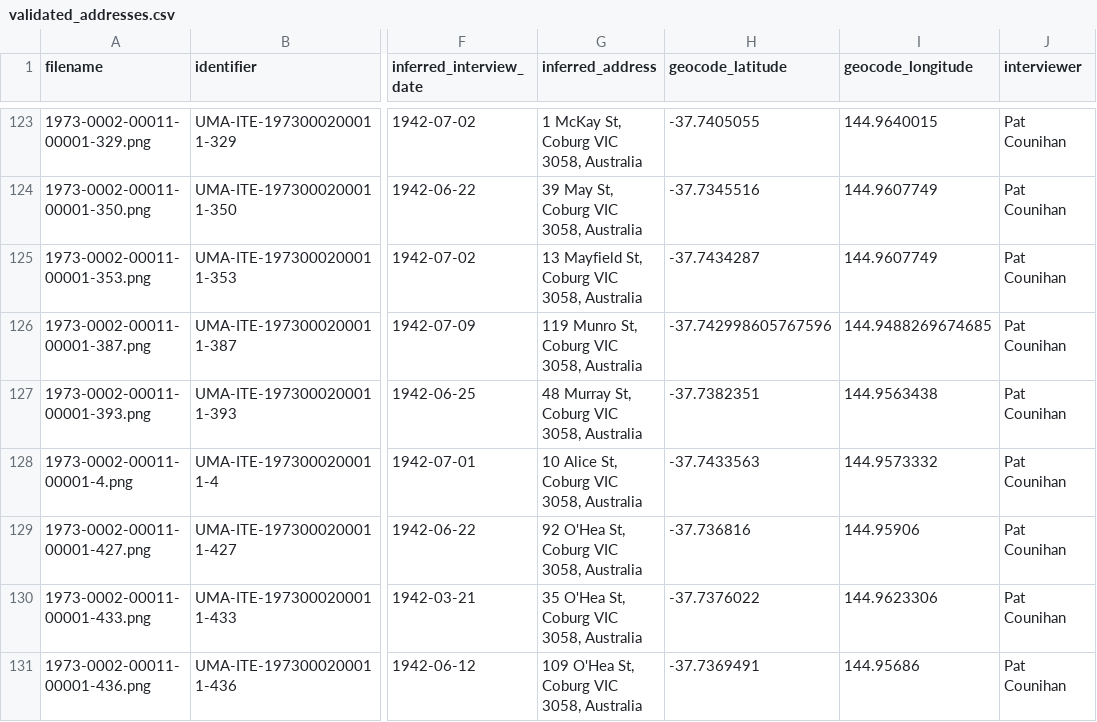
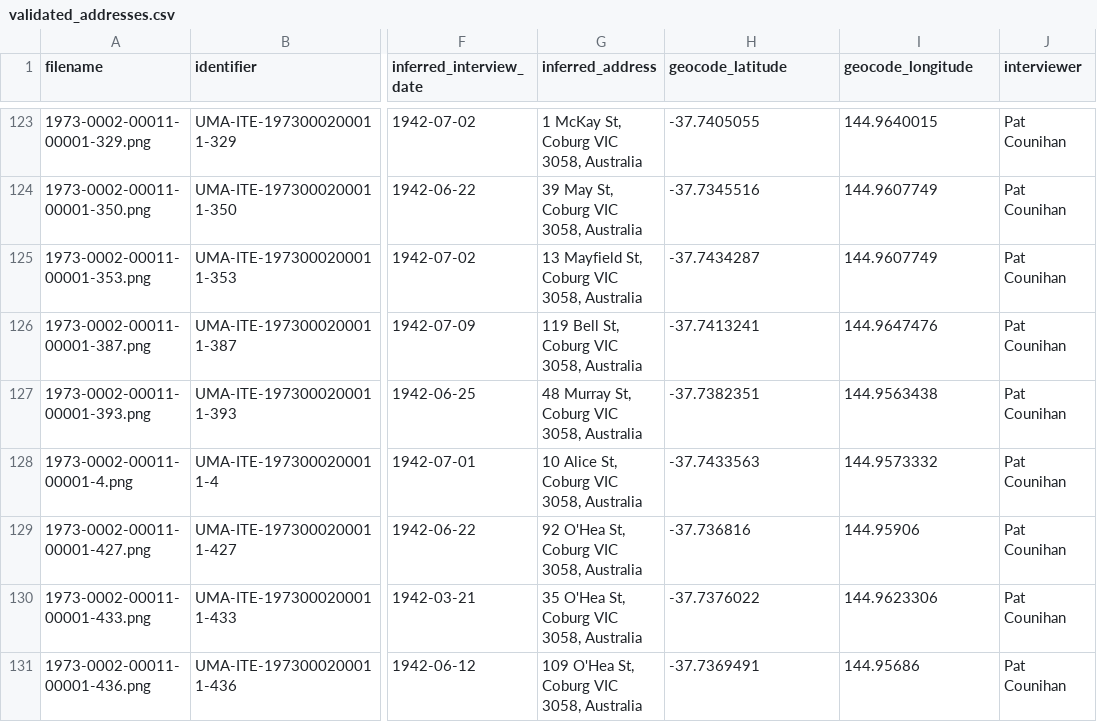
Before and after one commit to carljoseph/prestsurvey, a CSV file: docs/data/validated_addresses.csv, drawn as a sheet; only a part is shown, gaps mark what is left out; the diff names each change by its address in the sheet, - before the commit and + after, or states it on an @@ line.

```diff
--- a/docs/data/validated_addresses.csv
+++ b/docs/data/validated_addresses.csv
-G126 (inferred_address): 119 Munro St, Coburg VIC 3058, Australia
+G126 (inferred_address): 119 Bell St, Coburg VIC 3058, Australia
-H126 (geocode_latitude): -37.742998605767596
+H126 (geocode_latitude): -37.7413241
-I126 (geocode_longitude): 144.9488269674685
+I126 (geocode_longitude): 144.9647476
```
Also changed, not shown: 1 other file.
